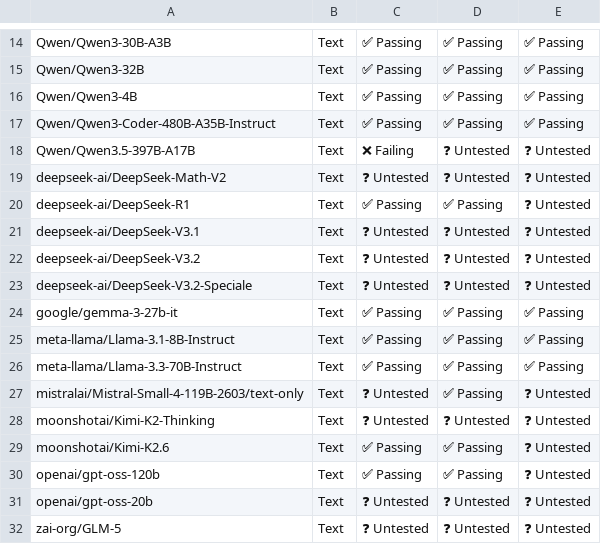
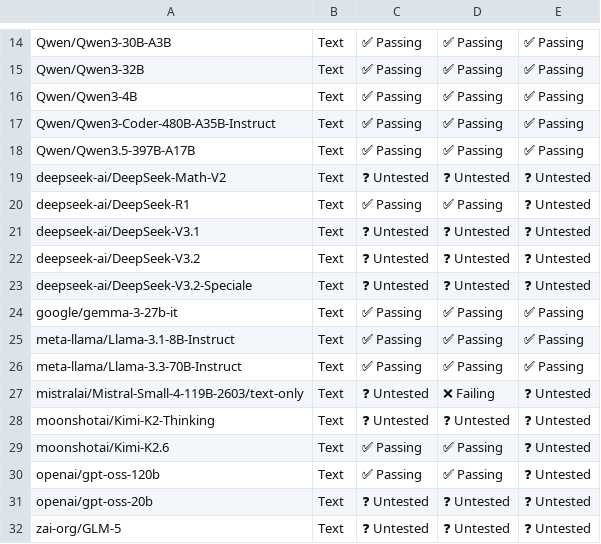
Before and after one commit to vllm-project/tpu-inference, a CSV file: support_matrices/nightly/v7x/vllm/model_support_matrix.csv, drawn as a sheet; only a part is shown, gaps mark what is left out; the diff names each change by its address in the sheet, - before the commit and + after, or states it on an @@ line.

```diff
--- a/support_matrices/nightly/v7x/vllm/model_support_matrix.csv
+++ b/support_matrices/nightly/v7x/vllm/model_support_matrix.csv
-C18: ❌ Failing
+C18: ✅ Passing
-D18: ❓ Untested
+D18: ✅ Passing
-E18: ❓ Untested
+E18: ✅ Passing
-D27: ✅ Passing
+D27: ❌ Failing
```
Also changed, not shown: support_matrices/nightly/v6e/vllm/model_support_matrix.csv, support_matrices/nightly/v7x/vllm/feature_support_matrix.csv.
